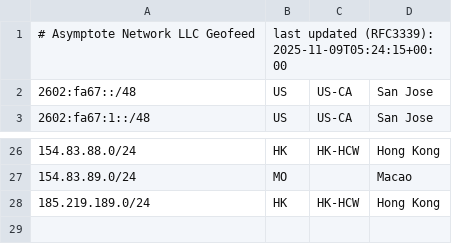
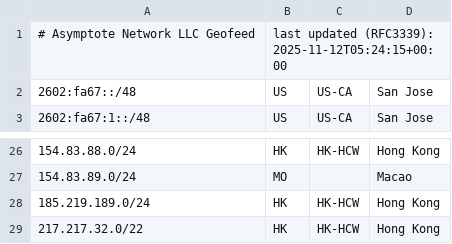
Before and after one commit to SalmonCloud/asymptote.cc_hugo_prebuilt, a CSV file: static/geofeed.csv, drawn as a sheet; only a part is shown, gaps mark what is left out.

Commit message:
Update geofeed.csv with new data and timestamp
Updated the geofeed with new entries and timestamp.

```diff
--- a/static/geofeed.csv
+++ b/static/geofeed.csv
@@ -1,2 +1,2 @@
-# Asymptote Network LLC Geofeed, last updated (RFC3339): 2025-11-09T05:24:15+00:00
+# Asymptote Network LLC Geofeed, last updated (RFC3339): 2025-11-12T05:24:15+00:00
 2602:fa67::/48,US,US-CA,San Jose,
@@ -28 +28,2 @@
 185.219.189.0/24,HK,HK-HCW,"Hong Kong",
+217.217.32.0/22,HK,HK-HCW,"Hong Kong",
```
